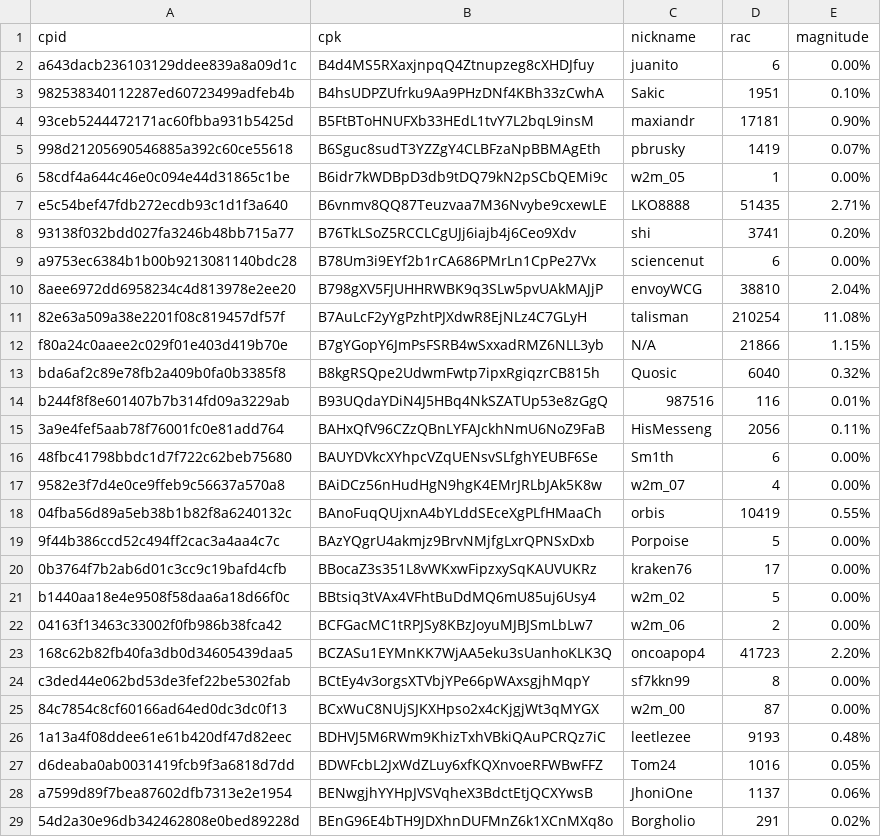
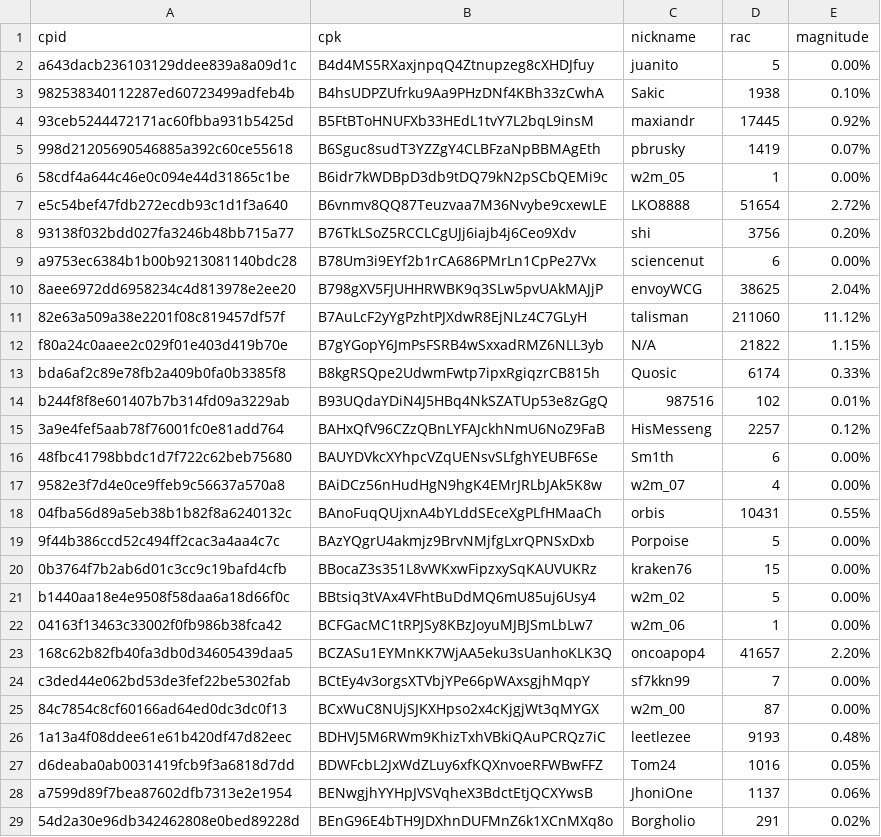
Before and after one commit to biblepay-community/bbp_stats, a CSV file: wcg-leaderboard.csv, drawn as a sheet; only a part is shown; the diff covers the shown part only.

```diff
--- a/wcg-leaderboard.csv
+++ b/wcg-leaderboard.csv
@@ -1,25 +1,25 @@
 cpid,cpk,nickname,rac,magnitude
-a643dacb236103129ddee839a8a09d1c,B4d4MS5RXaxjnpqQ4Ztnupzeg8cXHDJfuy,juanito,6,0.00%
-982538340112287ed60723499adfeb4b,B4hsUDPZUfrku9Aa9PHzDNf4KBh33zCwhA,Sakic,1951,0.10%
-93ceb5244472171ac60fbba931b5425d,B5FtBToHNUFXb33HEdL1tvY7L2bqL9insM,maxiandr,17181,0.90%
+a643dacb236103129ddee839a8a09d1c,B4d4MS5RXaxjnpqQ4Ztnupzeg8cXHDJfuy,juanito,5,0.00%
+982538340112287ed60723499adfeb4b,B4hsUDPZUfrku9Aa9PHzDNf4KBh33zCwhA,Sakic,1938,0.10%
+93ceb5244472171ac60fbba931b5425d,B5FtBToHNUFXb33HEdL1tvY7L2bqL9insM,maxiandr,17445,0.92%
 998d21205690546885a392c60ce55618,B6Sguc8sudT3YZZgY4CLBFzaNpBBMAgEth,pbrusky,1419,0.07%
 58cdf4a644c46e0c094e44d31865c1be,B6idr7kWDBpD3db9tDQ79kN2pSCbQEMi9c,w2m_05,1,0.00%
-e5c54bef47fdb272ecdb93c1d1f3a640,B6vnmv8QQ87Teuzvaa7M36Nvybe9cxewLE,LKO8888,51435,2.71%
-93138f032bdd027fa3246b48bb715a77,B76TkLSoZ5RCCLCgUJj6iajb4j6Ceo9Xdv,shi,3741,0.20%
+e5c54bef47fdb272ecdb93c1d1f3a640,B6vnmv8QQ87Teuzvaa7M36Nvybe9cxewLE,LKO8888,51654,2.72%
+93138f032bdd027fa3246b48bb715a77,B76TkLSoZ5RCCLCgUJj6iajb4j6Ceo9Xdv,shi,3756,0.20%
 a9753ec6384b1b00b9213081140bdc28,B78Um3i9EYf2b1rCA686PMrLn1CpPe27Vx,sciencenut,6,0.00%
-8aee6972dd6958234c4d813978e2ee20,B798gXV5FJUHHRWBK9q3SLw5pvUAkMAJjP,envoyWCG,38810,2.04%
-82e63a509a38e2201f08c819457df57f,B7AuLcF2yYgPzhtPJXdwR8EjNLz4C7GLyH,talisman,210254,11.08%
-f80a24c0aaee2c029f01e403d419b70e,B7gYGopY6JmPsFSRB4wSxxadRMZ6NLL3yb,N/A,21866,1.15%
-bda6af2c89e78fb2a409b0fa0b3385f8,B8kgRSQpe2UdwmFwtp7ipxRgiqzrCB815h,Quosic,6040,0.32%
-b244f8f8e601407b7b314fd09a3229ab,B93UQdaYDiN4J5HBq4NkSZATUp53e8zGgQ,987516,116,0.01%
-3a9e4fef5aab78f76001fc0e81add764,BAHxQfV96CZzQBnLYFAJckhNmU6NoZ9FaB,HisMesseng,2056,0.11%
+8aee6972dd6958234c4d813978e2ee20,B798gXV5FJUHHRWBK9q3SLw5pvUAkMAJjP,envoyWCG,38625,2.04%
+82e63a509a38e2201f08c819457df57f,B7AuLcF2yYgPzhtPJXdwR8EjNLz4C7GLyH,talisman,211060,11.12%
+f80a24c0aaee2c029f01e403d419b70e,B7gYGopY6JmPsFSRB4wSxxadRMZ6NLL3yb,N/A,21822,1.15%
+bda6af2c89e78fb2a409b0fa0b3385f8,B8kgRSQpe2UdwmFwtp7ipxRgiqzrCB815h,Quosic,6174,0.33%
+b244f8f8e601407b7b314fd09a3229ab,B93UQdaYDiN4J5HBq4NkSZATUp53e8zGgQ,987516,102,0.01%
+3a9e4fef5aab78f76001fc0e81add764,BAHxQfV96CZzQBnLYFAJckhNmU6NoZ9FaB,HisMesseng,2257,0.12%
 48fbc41798bbdc1d7f722c62beb75680,BAUYDVkcXYhpcVZqUENsvSLfghYEUBF6Se,Sm1th,6,0.00%
 9582e3f7d4e0ce9ffeb9c56637a570a8,BAiDCz56nHudHgN9hgK4EMrJRLbJAk5K8w,w2m_07,4,0.00%
-04fba56d89a5eb38b1b82f8a6240132c,BAnoFuqQUjxnA4bYLddSEceXgPLfHMaaCh,orbis,10419,0.55%
+04fba56d89a5eb38b1b82f8a6240132c,BAnoFuqQUjxnA4bYLddSEceXgPLfHMaaCh,orbis,10431,0.55%
 9f44b386ccd52c494ff2cac3a4aa4c7c,BAzYQgrU4akmjz9BrvNMjfgLxrQPNSxDxb,Porpoise,5,0.00%
-0b3764f7b2ab6d01c3cc9c19bafd4cfb,BBocaZ3s351L8vWKxwFipzxySqKAUVUKRz,kraken76,17,0.00%
+0b3764f7b2ab6d01c3cc9c19bafd4cfb,BBocaZ3s351L8vWKxwFipzxySqKAUVUKRz,kraken76,15,0.00%
 b1440aa18e4e9508f58daa6a18d66f0c,BBtsiq3tVAx4VFhtBuDdMQ6mU85uj6Usy4,w2m_02,5,0.00%
-04163f13463c33002f0fb986b38fca42,BCFGacMC1tRPJSy8KBzJoyuMJBJSmLbLw7,w2m_06,2,0.00%
-168c62b82fb40fa3db0d34605439daa5,BCZASu1EYMnKK7WjAA5eku3sUanhoKLK3Q,oncoapop4,41723,2.20%
-c3ded44e062bd53de3fef22be5302fab,BCtEy4v3orgsXTVbjYPe66pWAxsgjhMqpY,sf7kkn99,8,0.00%
+04163f13463c33002f0fb986b38fca42,BCFGacMC1tRPJSy8KBzJoyuMJBJSmLbLw7,w2m_06,1,0.00%
+168c62b82fb40fa3db0d34605439daa5,BCZASu1EYMnKK7WjAA5eku3sUanhoKLK3Q,oncoapop4,41657,2.20%
+c3ded44e062bd53de3fef22be5302fab,BCtEy4v3orgsXTVbjYPe66pWAxsgjhMqpY,sf7kkn99,7,0.00%
 84c7854c8cf60166ad64ed0dc3dc0f13,BCxWuC8NUjSJKXHpso2x4cKjgjWt3qMYGX,w2m_00,87,0.00%
```
Also changed, not shown: 34 edited cells elsewhere in this file, dwssummary.csv, reward.csv, 2 other files.
